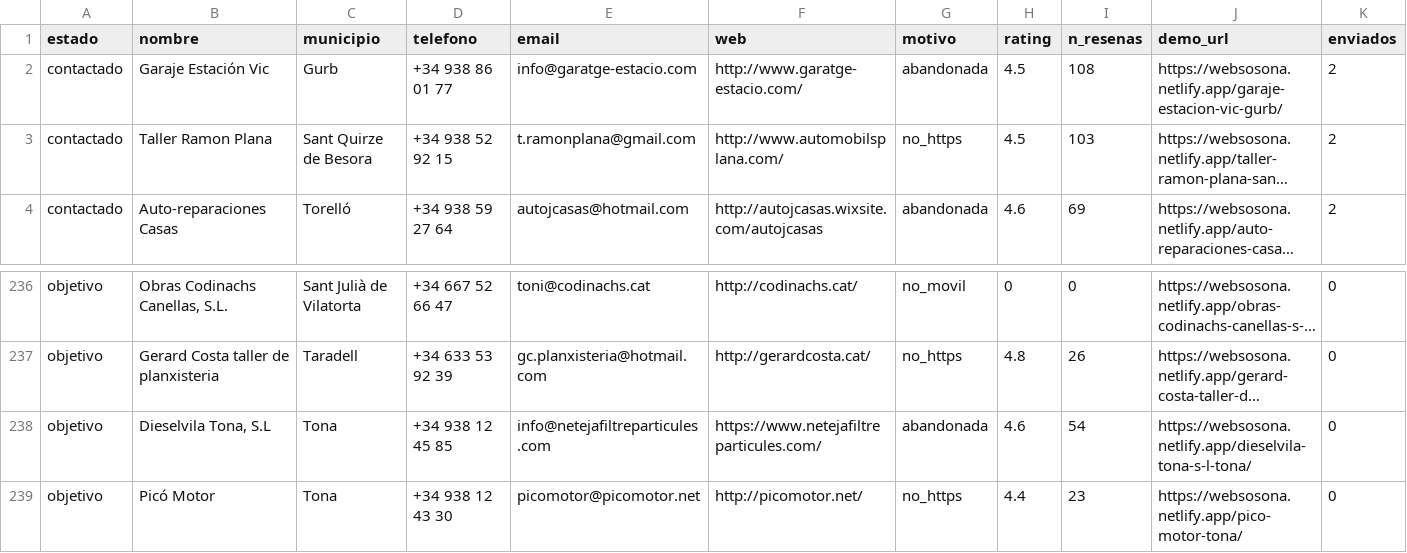
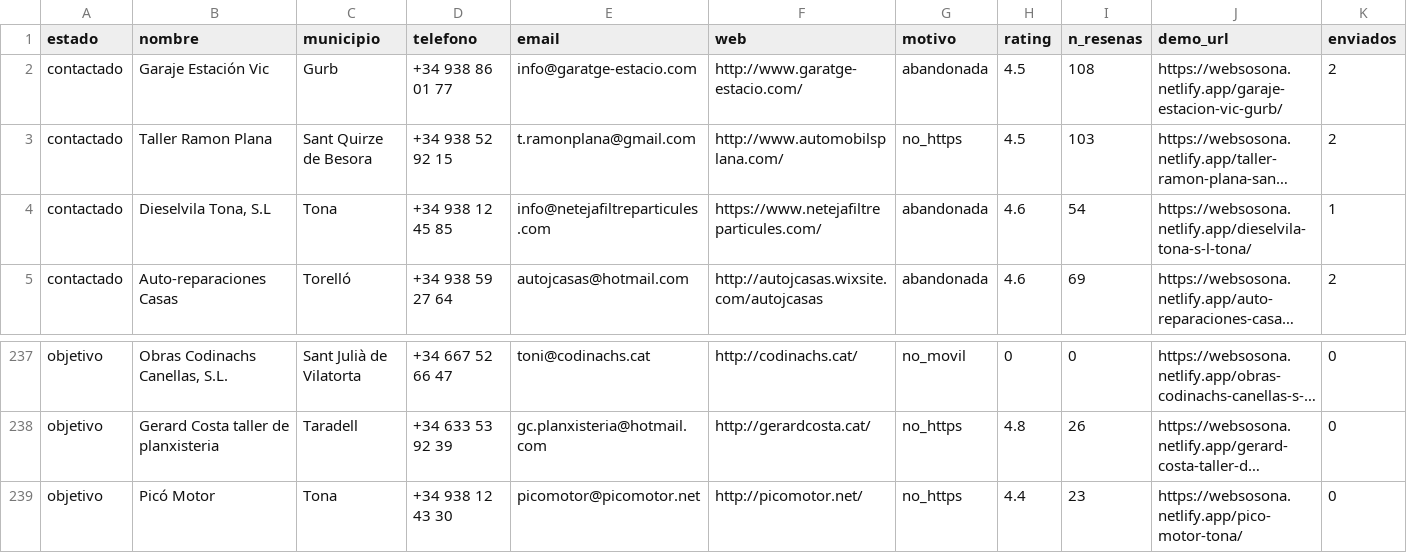
Before and after one commit to jesusvicens/webs-catalunya, a CSV file: datos/leads.csv, drawn as a sheet; only a part is shown, gaps mark what is left out; long unchanged cells end in …; removed rows and columns are numbered as before the commit, all else as after; rows hold the shown columns only; the diff names each change by its address in the sheet, - before the commit and + after, or states it on an @@ line.

```diff
--- a/datos/leads.csv
+++ b/datos/leads.csv
+row 4: contactado | Dieselvila Tona, S.L | Tona | +34 938 12 45 85 | info@netejafiltreparticules.com | https://www.netejafiltreparticules.com/ | abandonada | 4.6 | 54 | https://websosona.netlify.app/dieselvila-tona-s-l-tona/ | 1
-row 238: objetivo | Dieselvila Tona, S.L | Tona | +34 938 12 45 85 | info@netejafiltreparticules.com | https://www.netejafiltreparticules.com/ | abandonada | 4.6 | 54 | https://websosona.netlify.app/dieselvila-tona-s-l-tona/ | 0
```
Also changed, not shown: 1 other file.
